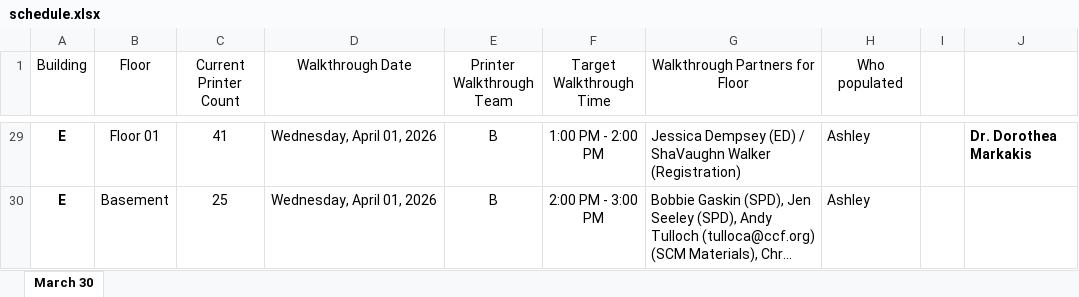
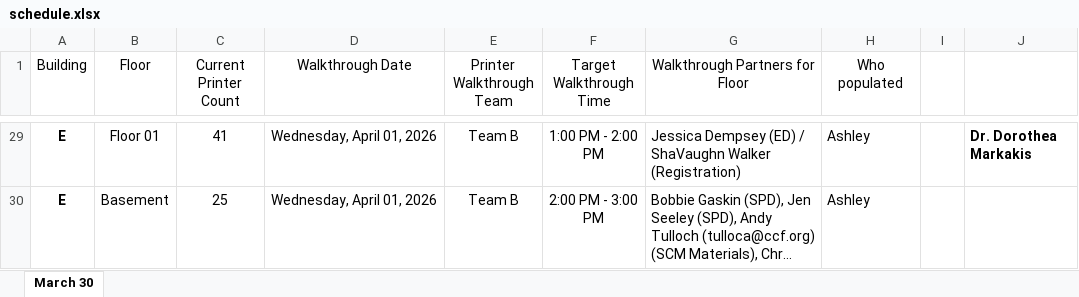
Before and after one commit to ErikHardin/PrinterReview, an Excel workbook: schedule.xlsx, sheet March 30, drawn as a sheet; only a part is shown, gaps mark what is left out; long unchanged cells end in …; values as stored, in another font and other column widths than the file's, no borders; table styles not drawn; the diff covers the shown part only; the diff names each change by its address in the sheet, - before the commit and + after, or states it on an @@ line.

```diff
--- a/schedule.xlsx (sheet March 30)
+++ b/schedule.xlsx (sheet March 30)
-E29:E30 (Printer Walkthrough Team): B
+E29:E30 (Printer Walkthrough Team): Team B
```
Also changed, not shown: 27 edited cells elsewhere in this sheet.
